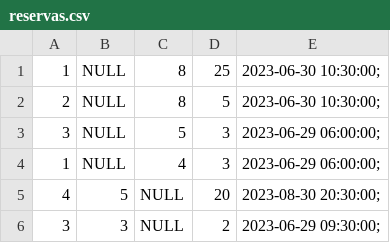
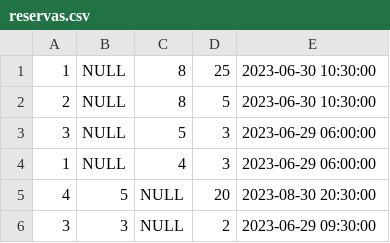
Before and after one commit to JairoGC-1812/SEWextraordinaria, a CSV file: php/reservas.csv, drawn as a sheet.

```diff
--- a/php/reservas.csv
+++ b/php/reservas.csv
@@ -1,6 +1,6 @@
-"1","NULL","8","25","2023-06-30 10:30:00";
-"2","NULL","8","5","2023-06-30 10:30:00";
-"3","NULL","5","3","2023-06-29 06:00:00";
-"1","NULL","4","3","2023-06-29 06:00:00";
-"4","5","NULL","20","2023-08-30 20:30:00";
-"3","3","NULL","2","2023-06-29 09:30:00";
+"1","NULL","8","25","2023-06-30 10:30:00"
+"2","NULL","8","5","2023-06-30 10:30:00"
+"3","NULL","5","3","2023-06-29 06:00:00"
+"1","NULL","4","3","2023-06-29 06:00:00"
+"4","5","NULL","20","2023-08-30 20:30:00"
+"3","3","NULL","2","2023-06-29 09:30:00"
```
Also changed, not shown: php/disponibilidadHoraria.csv, php/eventos.csv, 10 other files.
